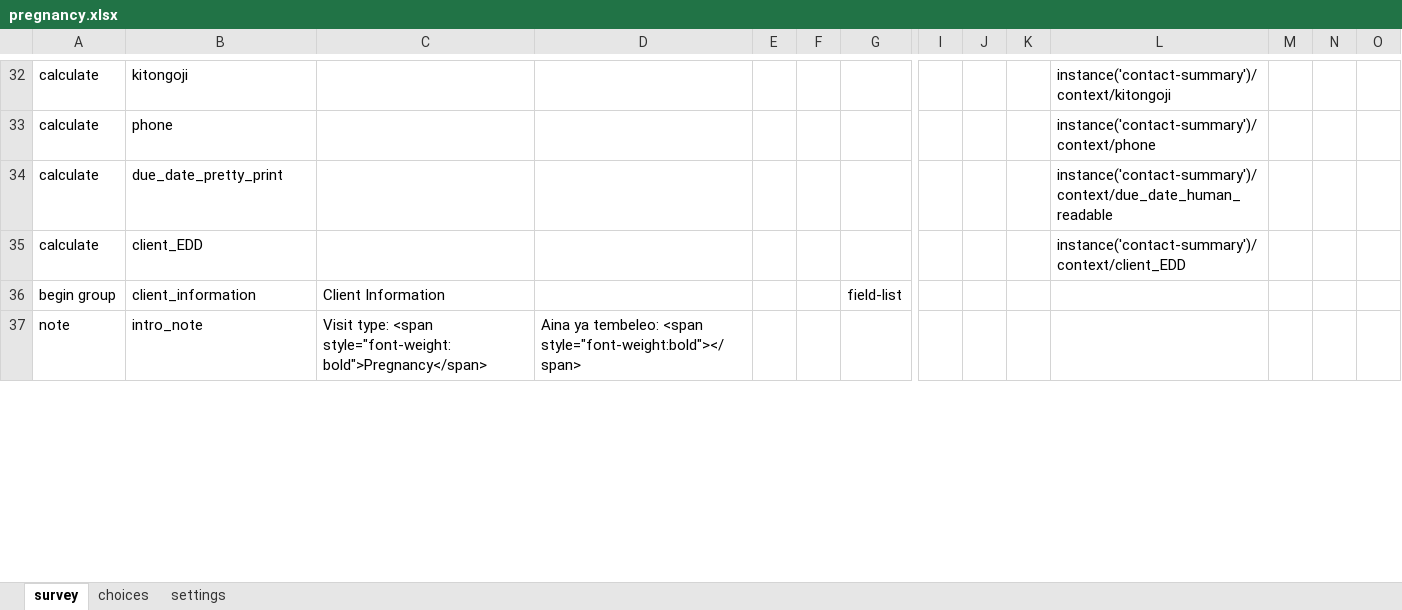
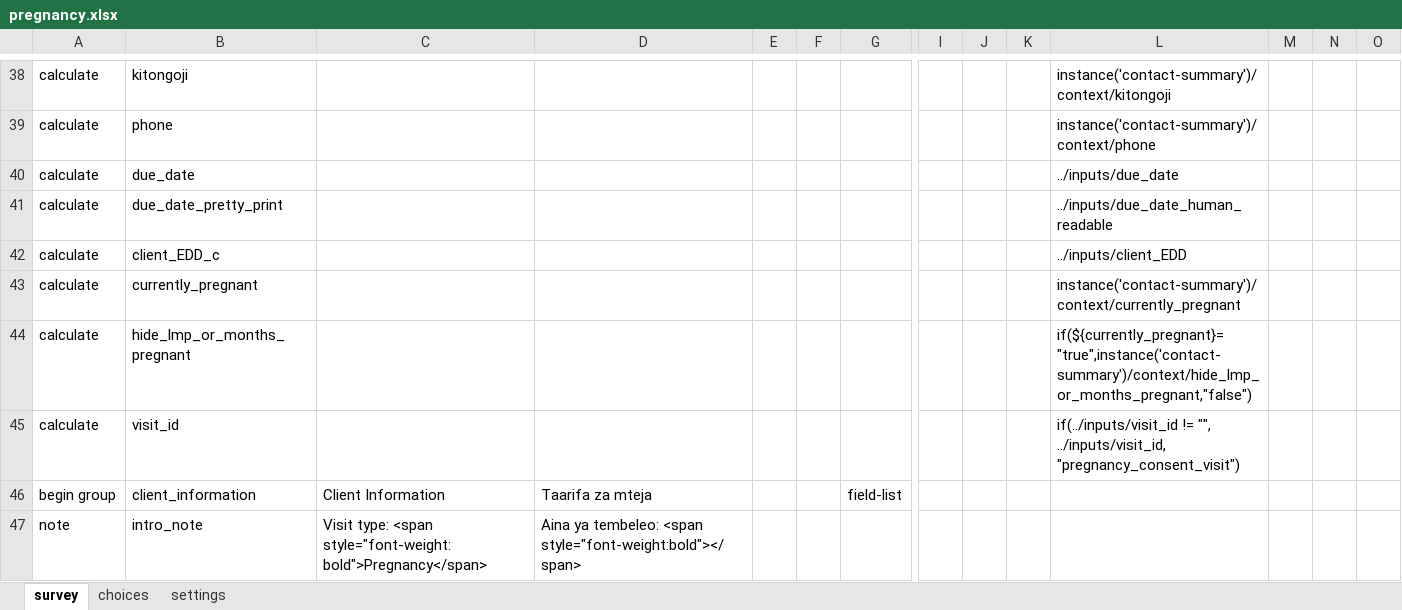
Before and after one commit to sookwalinga/cht-core, an Excel workbook: forms/app/pregnancy.xlsx, sheet survey, drawn as a sheet; only a part is shown, gaps mark what is left out; values as stored, in another font and other column widths than the file's, no borders; charts and pictures not drawn; addresses are those after the commit; rows hold the shown columns only; the diff covers the shown part only; the diff names each change by its address in the sheet, - before the commit and + after, or states it on an @@ line.

Commit message:
Pregnancy task (#64)

```diff
--- a/forms/app/pregnancy.xlsx (sheet survey)
+++ b/forms/app/pregnancy.xlsx (sheet survey)
+row 40: calculate | due_date |  |  |  |  |  |  |  |  | ../inputs/due_date
-L41: instance('contact-summary')/context/due_date_human_readable
+L41: ../inputs/due_date_human_readable
-B42: client_EDD
+B42: client_EDD_c
-L42: instance('contact-summary')/context/client_EDD
+L42: ../inputs/client_EDD
+row 43: calculate | currently_pregnant |  |  |  |  |  |  |  |  | instance('contact-summary')/context/currently_pregnant
+row 44: calculate | hide_lmp_or_months_pregnant |  |  |  |  |  |  |  |  | if(${currently_pregnant}="true",instance('contact-summary')/context/hide_lmp_or_months_pregnant,"false")
+row 45: calculate | visit_id |  |  |  |  |  |  |  |  | if(../inputs/visit_id != "", ../inputs/visit_id, "pregnancy_consent_visit")
-D46: (empty)
+D46: Taarifa za mteja
```
Also changed, not shown: 8 added rows, 2 removed rows, 153 edited cells and merged cells elsewhere in this sheet, sheet choices, forms/app/referral_follow_up.xlsx, 9 other files.
